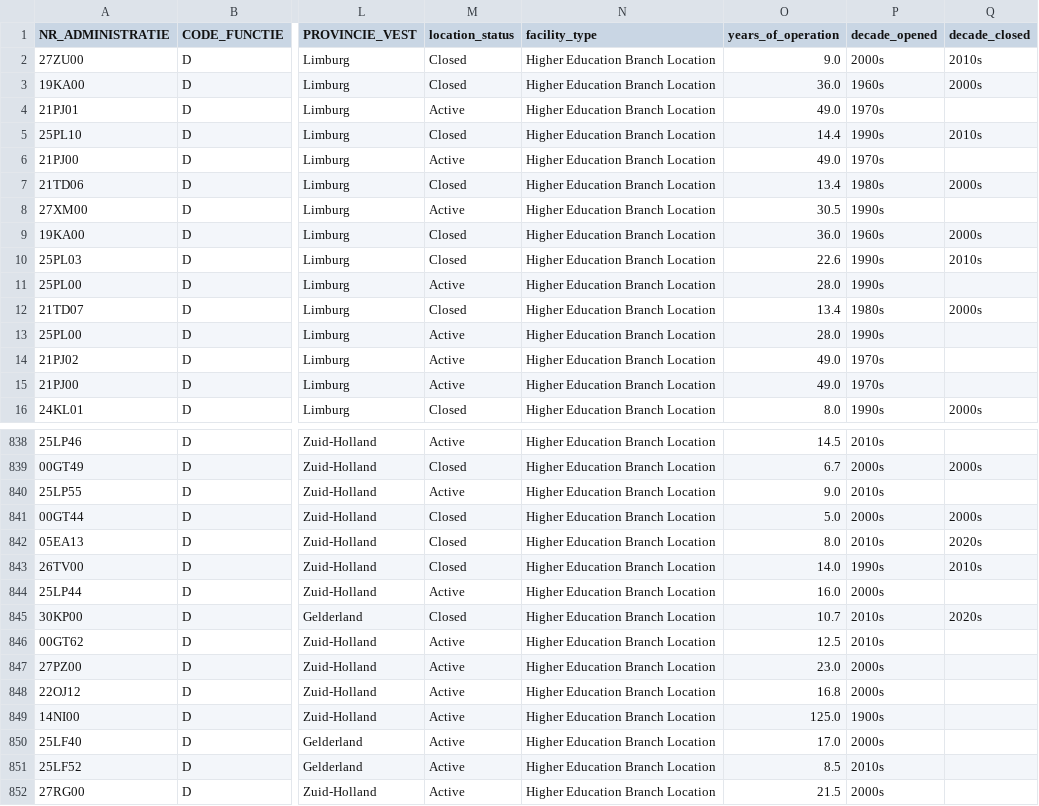
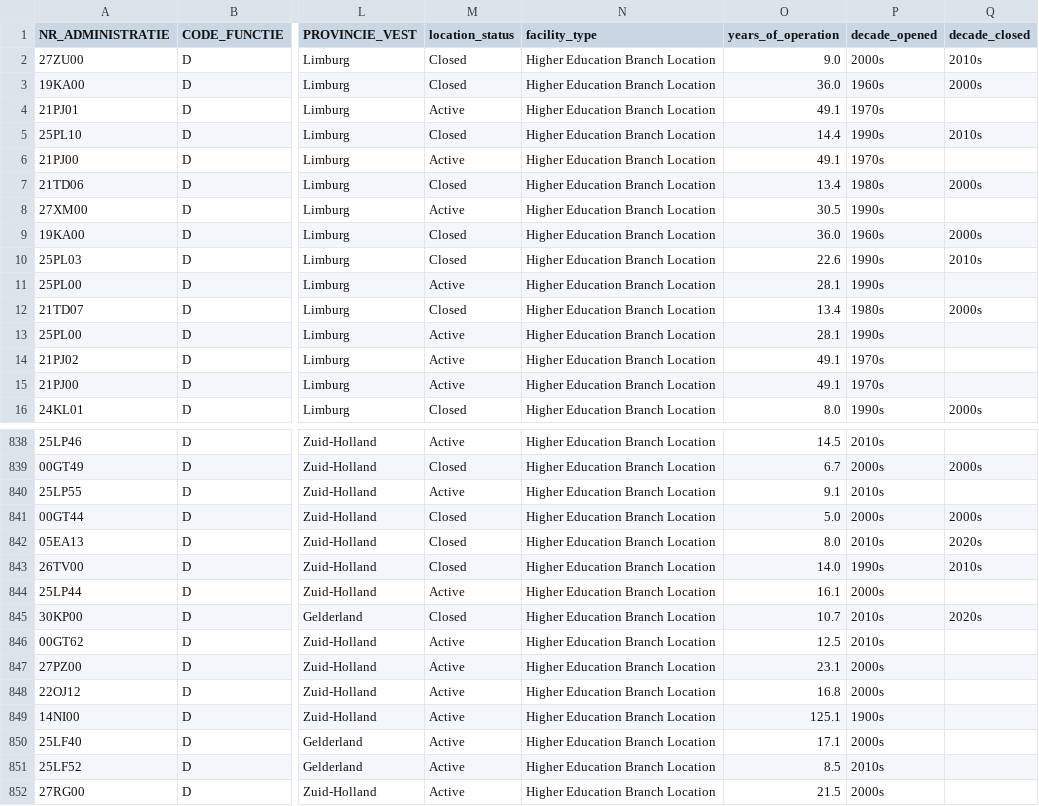
Before and after one commit to giovanto98/dutch-education-analysis, a CSV file: data/processed/final/cleaned_higher_locations_for_qgis.csv, drawn as a sheet; only a part is shown, gaps mark what is left out; the diff covers the shown part only; the diff names each change by its address in the sheet, - before the commit and + after, or states it on an @@ line.

```diff
--- a/data/processed/final/cleaned_higher_locations_for_qgis.csv
+++ b/data/processed/final/cleaned_higher_locations_for_qgis.csv
-O4 (years_of_operation): 49.0
+O4 (years_of_operation): 49.1
-O6 (years_of_operation): 49.0
+O6 (years_of_operation): 49.1
-O11 (years_of_operation): 28.0
+O11 (years_of_operation): 28.1
-O13 (years_of_operation): 28.0
+O13 (years_of_operation): 28.1
-O14:O15 (years_of_operation): 49.0
+O14:O15 (years_of_operation): 49.1
-O840 (years_of_operation): 9.0
+O840 (years_of_operation): 9.1
-O844 (years_of_operation): 16.0
+O844 (years_of_operation): 16.1
-O847 (years_of_operation): 23.0
+O847 (years_of_operation): 23.1
-O849 (years_of_operation): 125.0
+O849 (years_of_operation): 125.1
-O850 (years_of_operation): 17.0
+O850 (years_of_operation): 17.1
```
Also changed, not shown: 187 edited cells elsewhere in this file, data/processed/final/cleaned_secondary_locations_for_qgis.csv, data/processed/final/cleaned_vocational_locations_for_qgis.csv, 11 other files.
